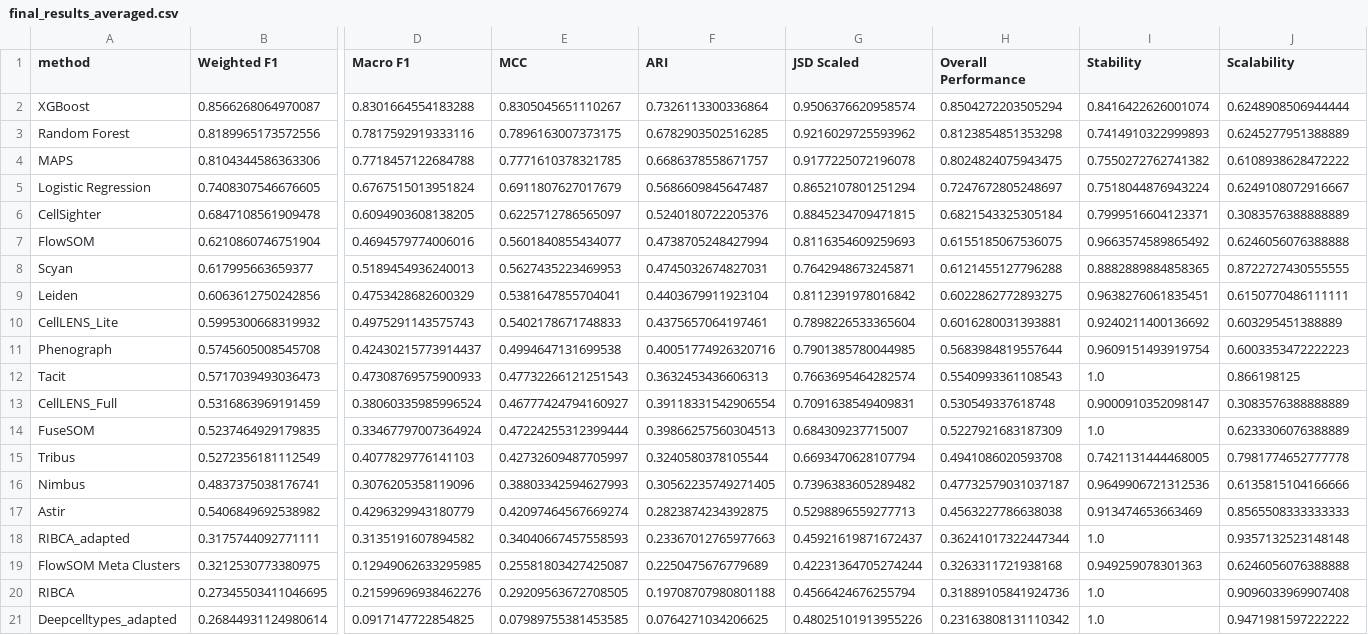
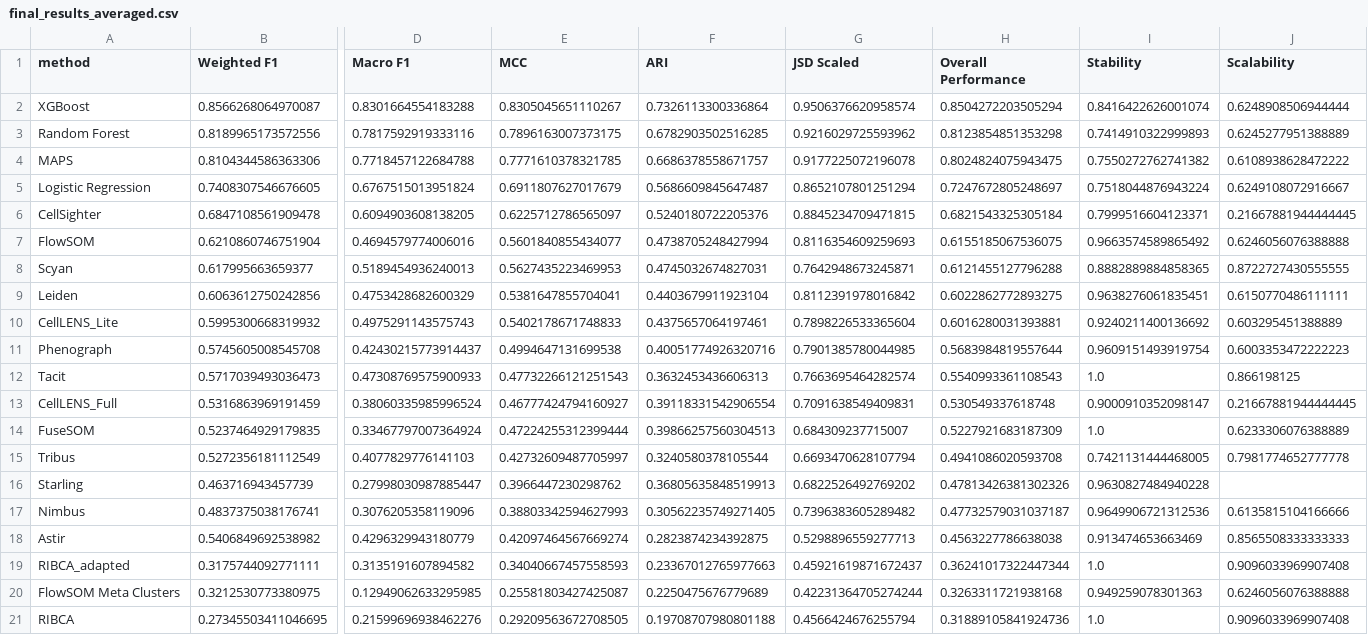
Before and after one commit to SchapiroLabor/spCellEval, a CSV file: src/plotting/final_results_averaged.csv, drawn as a sheet; only a part is shown, gaps mark what is left out; the shorter side is filled out with more unchanged rows; addresses are those after the commit; rows hold the shown columns only; the diff names each change by its address in the sheet, - before the commit and + after, or states it on an @@ line.

```diff
--- a/src/plotting/final_results_averaged.csv
+++ b/src/plotting/final_results_averaged.csv
-J6 (Scalability): 0.3083576388888889
+J6 (Scalability): 0.21667881944444445
-J13 (Scalability): 0.3083576388888889
+J13 (Scalability): 0.21667881944444445
+row 16: Starling | 0.463716943457739 | 0.27998030987885447 | 0.3966447230298762 | 0.36805635848519913 | 0.6822526492769202 | 0.47813426381302326 | 0.9630827484940228
-J19 (Scalability): 0.9357132523148148
+J19 (Scalability): 0.9096033969907408
```
Also changed, not shown: src/plotting/results/IMMUcan/final_results.csv, src/plotting/results/cHL_2_MIBI/final_results.csv, 32 other files.
